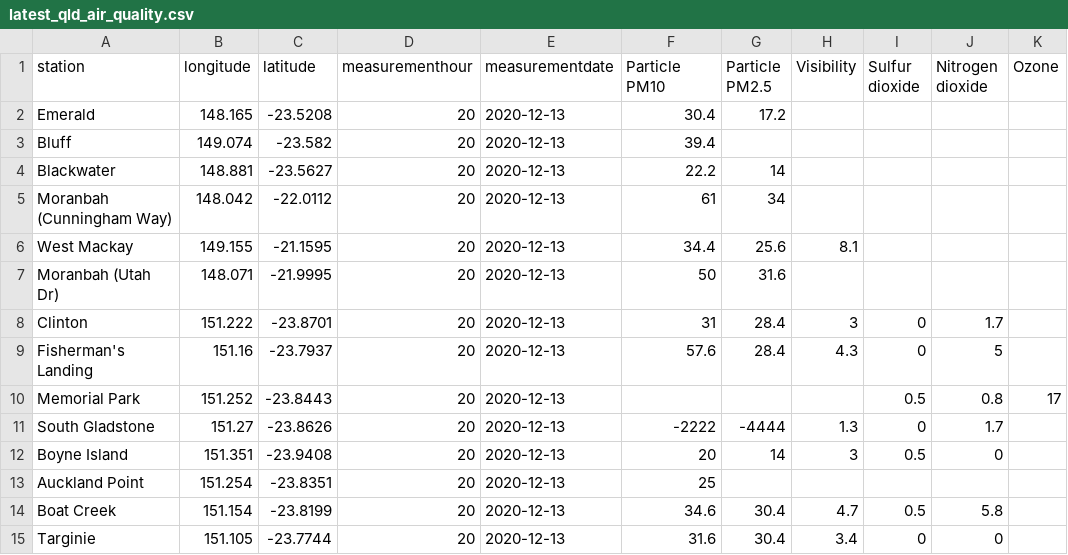
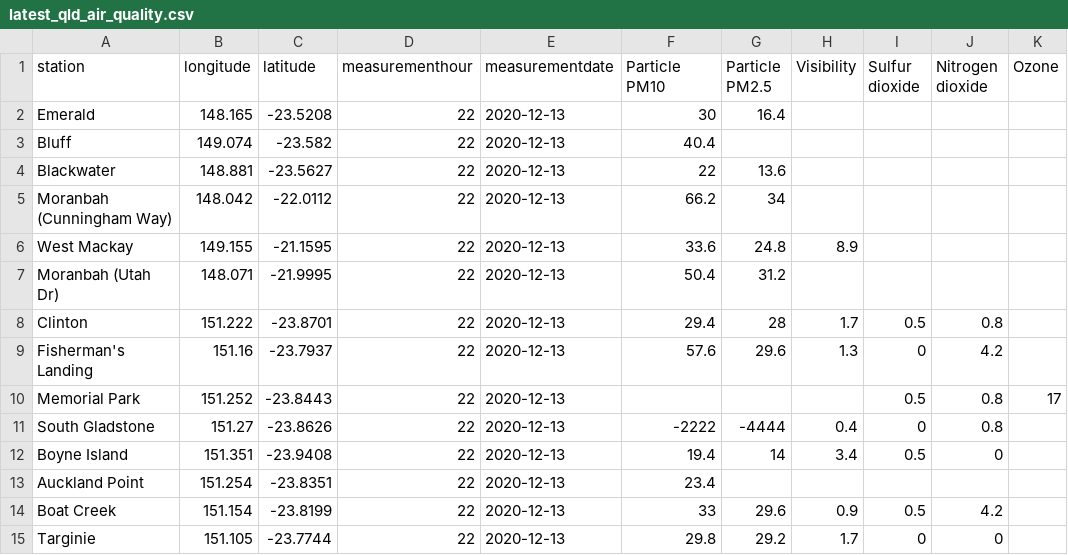
Before and after one commit to joshnicholas/data, a CSV file: latest_qld_air_quality.csv, drawn as a sheet; only a part is shown; the diff covers the shown part only; the diff names each change by its address in the sheet, - before the commit and + after, or states it on an @@ line.

Commit message:
Latest data: Sun Dec 13 12:33:50 UTC 2020

```diff
--- a/latest_qld_air_quality.csv
+++ b/latest_qld_air_quality.csv
-D2:D15 (measurementhour): 20
+D2:D15 (measurementhour): 22
-F2 (Particle PM10): 30.4
+F2 (Particle PM10): 30
-G2 (Particle PM2.5): 17.2
+G2 (Particle PM2.5): 16.4
-F3 (Particle PM10): 39.4
+F3 (Particle PM10): 40.4
-F4 (Particle PM10): 22.2
+F4 (Particle PM10): 22
-G4 (Particle PM2.5): 14
+G4 (Particle PM2.5): 13.6
-F5 (Particle PM10): 61
+F5 (Particle PM10): 66.2
-F6 (Particle PM10): 34.4
+F6 (Particle PM10): 33.6
-G6 (Particle PM2.5): 25.6
+G6 (Particle PM2.5): 24.8
-H6 (Visibility): 8.1
+H6 (Visibility): 8.9
-F7 (Particle PM10): 50
+F7 (Particle PM10): 50.4
-G7 (Particle PM2.5): 31.6
+G7 (Particle PM2.5): 31.2
-F8 (Particle PM10): 31
+F8 (Particle PM10): 29.4
-G8 (Particle PM2.5): 28.4
+G8 (Particle PM2.5): 28
-H8 (Visibility): 3
+H8 (Visibility): 1.7
-I8 (Sulfur dioxide): 0
+I8 (Sulfur dioxide): 0.5
-J8 (Nitrogen dioxide): 1.7
+J8 (Nitrogen dioxide): 0.8
-G9 (Particle PM2.5): 28.4
+G9 (Particle PM2.5): 29.6
-H9 (Visibility): 4.3
+H9 (Visibility): 1.3
-J9 (Nitrogen dioxide): 5
+J9 (Nitrogen dioxide): 4.2
-H11 (Visibility): 1.3
+H11 (Visibility): 0.4
-J11 (Nitrogen dioxide): 1.7
+J11 (Nitrogen dioxide): 0.8
-F12 (Particle PM10): 20
+F12 (Particle PM10): 19.4
-H12 (Visibility): 3
+H12 (Visibility): 3.4
-F13 (Particle PM10): 25
+F13 (Particle PM10): 23.4
-F14 (Particle PM10): 34.6
+F14 (Particle PM10): 33
-G14 (Particle PM2.5): 30.4
+G14 (Particle PM2.5): 29.6
-H14 (Visibility): 4.7
+H14 (Visibility): 0.9
-J14 (Nitrogen dioxide): 5.8
+J14 (Nitrogen dioxide): 4.2
-F15 (Particle PM10): 31.6
+F15 (Particle PM10): 29.8
-G15 (Particle PM2.5): 30.4
+G15 (Particle PM2.5): 29.2
-H15 (Visibility): 3.4
+H15 (Visibility): 1.7
```
Also changed, not shown: 78 edited cells elsewhere in this file, 1 other file.
